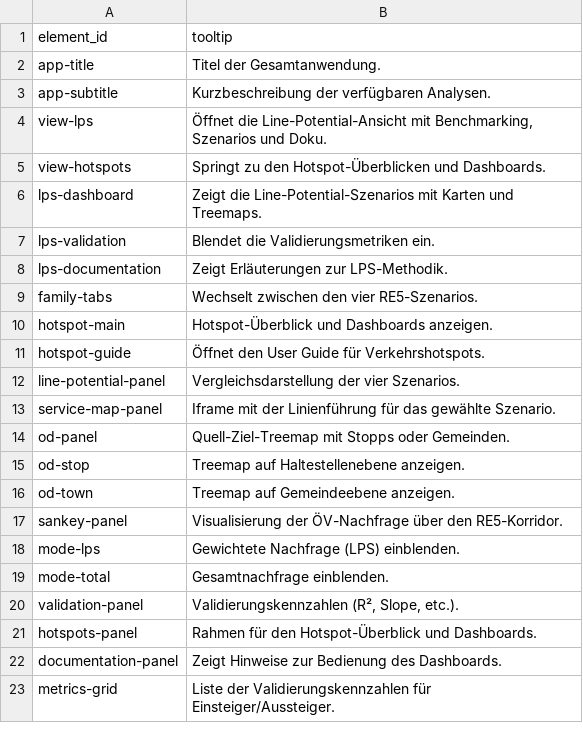
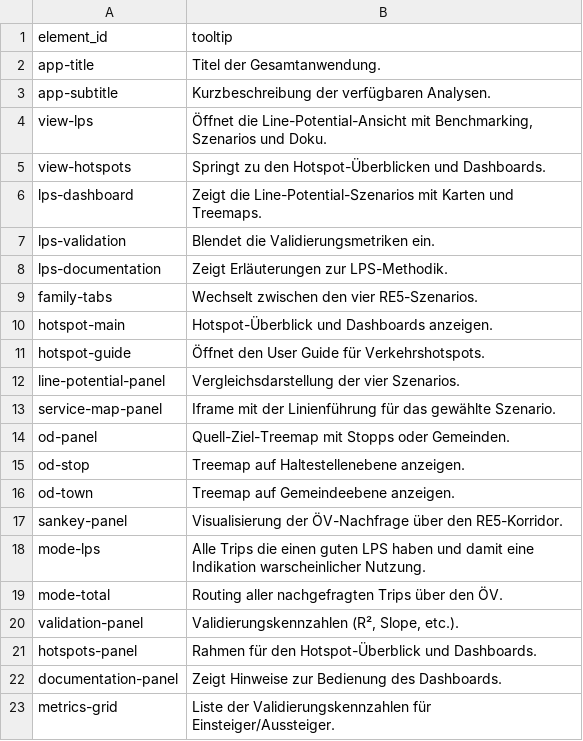
Before and after one commit to Un-Real-AI/RBS_LPS_DASHBOARD, a CSV file: data/tooltips.csv, drawn as a sheet.

```diff
--- a/data/tooltips.csv
+++ b/data/tooltips.csv
@@ -17,4 +17,4 @@ od-town,"Treemap auf Gemeindeebene anzeigen."
 sankey-panel,"Visualisierung der ÖV-Nachfrage über den RE5-Korridor."
-mode-lps,"Gewichtete Nachfrage (LPS) einblenden."
-mode-total,"Gesamtnachfrage einblenden."
+mode-lps,"Alle Trips die einen guten LPS haben und damit eine Indikation warscheinlicher Nutzung."
+mode-total,"Routing aller nachgefragten Trips über den ÖV."
 validation-panel,"Validierungskennzahlen (R², Slope, etc.)."
```
Also changed, not shown: 3 other files.
